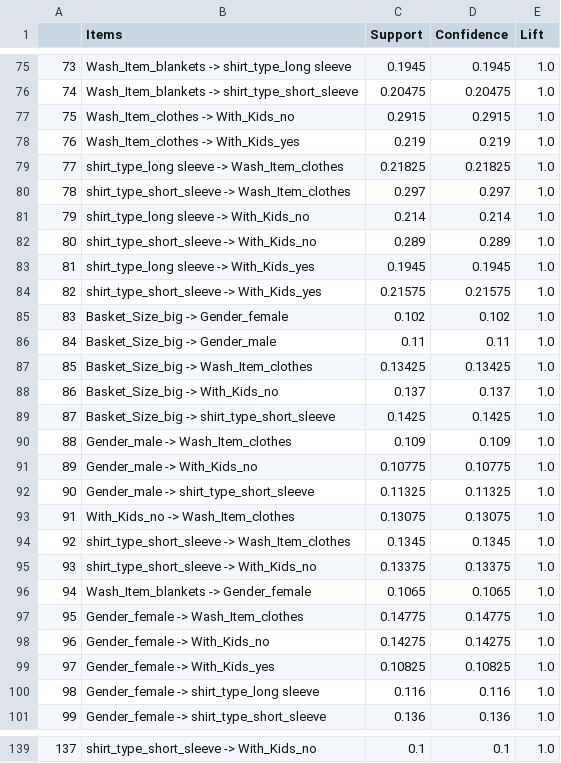
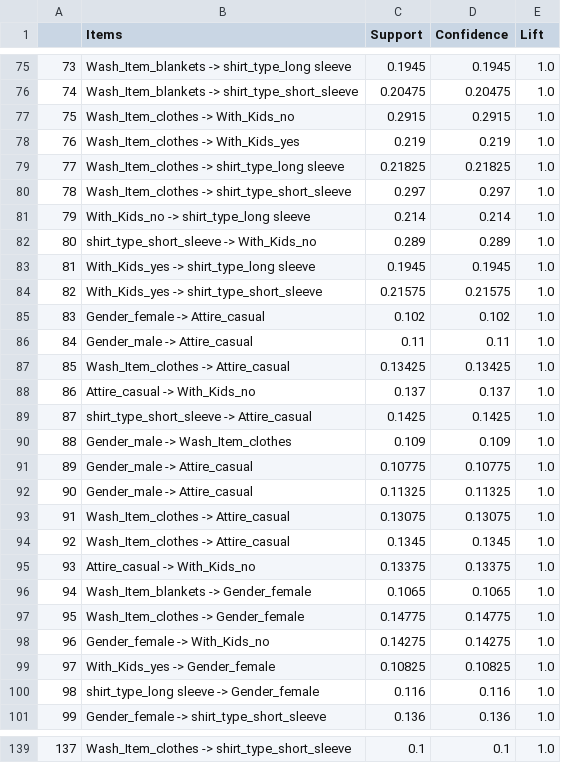
Before and after one commit to Shaunmak1214/data-mining-project, a CSV file: association_rules.csv, drawn as a sheet; only a part is shown, gaps mark what is left out; the diff covers the shown part only.

```diff
--- a/association_rules.csv
+++ b/association_rules.csv
@@ -78,24 +78,24 @@
 76,Wash_Item_clothes -> With_Kids_yes,0.219,0.219,1.0
-77,shirt_type_long sleeve -> Wash_Item_clothes,0.21825,0.21825,1.0
-78,shirt_type_short_sleeve -> Wash_Item_clothes,0.297,0.297,1.0
-79,shirt_type_long sleeve -> With_Kids_no,0.214,0.214,1.0
+77,Wash_Item_clothes -> shirt_type_long sleeve,0.21825,0.21825,1.0
+78,Wash_Item_clothes -> shirt_type_short_sleeve,0.297,0.297,1.0
+79,With_Kids_no -> shirt_type_long sleeve,0.214,0.214,1.0
 80,shirt_type_short_sleeve -> With_Kids_no,0.289,0.289,1.0
-81,shirt_type_long sleeve -> With_Kids_yes,0.1945,0.1945,1.0
-82,shirt_type_short_sleeve -> With_Kids_yes,0.21575,0.21575,1.0
-83,Basket_Size_big -> Gender_female,0.102,0.102,1.0
-84,Basket_Size_big -> Gender_male,0.11,0.11,1.0
-85,Basket_Size_big -> Wash_Item_clothes,0.13425,0.13425,1.0
-86,Basket_Size_big -> With_Kids_no,0.137,0.137,1.0
-87,Basket_Size_big -> shirt_type_short_sleeve,0.1425,0.1425,1.0
+81,With_Kids_yes -> shirt_type_long sleeve,0.1945,0.1945,1.0
+82,With_Kids_yes -> shirt_type_short_sleeve,0.21575,0.21575,1.0
+83,Gender_female -> Attire_casual,0.102,0.102,1.0
+84,Gender_male -> Attire_casual,0.11,0.11,1.0
+85,Wash_Item_clothes -> Attire_casual,0.13425,0.13425,1.0
+86,Attire_casual -> With_Kids_no,0.137,0.137,1.0
+87,shirt_type_short_sleeve -> Attire_casual,0.1425,0.1425,1.0
 88,Gender_male -> Wash_Item_clothes,0.109,0.109,1.0
-89,Gender_male -> With_Kids_no,0.10775,0.10775,1.0
-90,Gender_male -> shirt_type_short_sleeve,0.11325,0.11325,1.0
-91,With_Kids_no -> Wash_Item_clothes,0.13075,0.13075,1.0
-92,shirt_type_short_sleeve -> Wash_Item_clothes,0.1345,0.1345,1.0
-93,shirt_type_short_sleeve -> With_Kids_no,0.13375,0.13375,1.0
+89,Gender_male -> Attire_casual,0.10775,0.10775,1.0
+90,Gender_male -> Attire_casual,0.11325,0.11325,1.0
+91,Wash_Item_clothes -> Attire_casual,0.13075,0.13075,1.0
+92,Wash_Item_clothes -> Attire_casual,0.1345,0.1345,1.0
+93,Attire_casual -> With_Kids_no,0.13375,0.13375,1.0
 94,Wash_Item_blankets -> Gender_female,0.1065,0.1065,1.0
-95,Gender_female -> Wash_Item_clothes,0.14775,0.14775,1.0
+95,Wash_Item_clothes -> Gender_female,0.14775,0.14775,1.0
 96,Gender_female -> With_Kids_no,0.14275,0.14275,1.0
-97,Gender_female -> With_Kids_yes,0.10825,0.10825,1.0
-98,Gender_female -> shirt_type_long sleeve,0.116,0.116,1.0
+97,With_Kids_yes -> Gender_female,0.10825,0.10825,1.0
+98,shirt_type_long sleeve -> Gender_female,0.116,0.116,1.0
 99,Gender_female -> shirt_type_short_sleeve,0.136,0.136,1.0
@@ -139 +139 @@
-137,shirt_type_short_sleeve -> With_Kids_no,0.1,0.1,1.0
+137,Wash_Item_clothes -> shirt_type_short_sleeve,0.1,0.1,1.0
```
Also changed, not shown: 37 edited cells elsewhere in this file, 17 other files.
